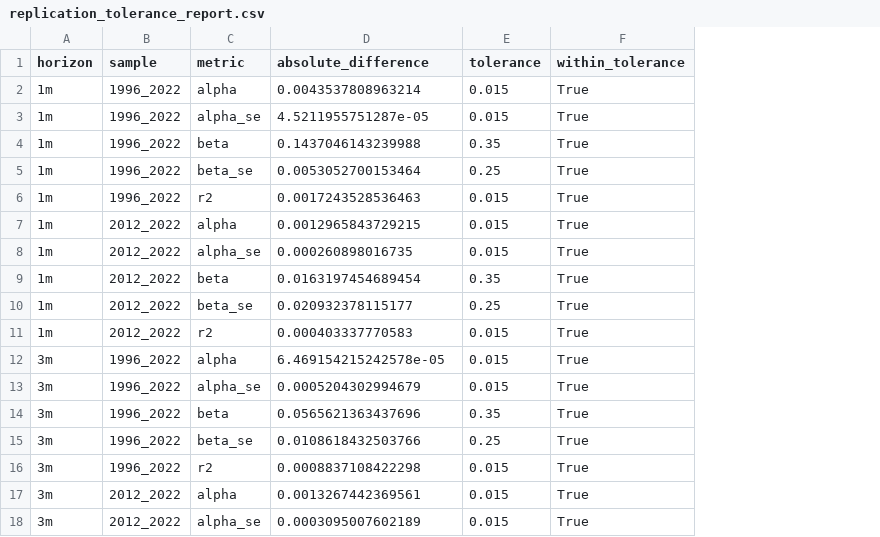
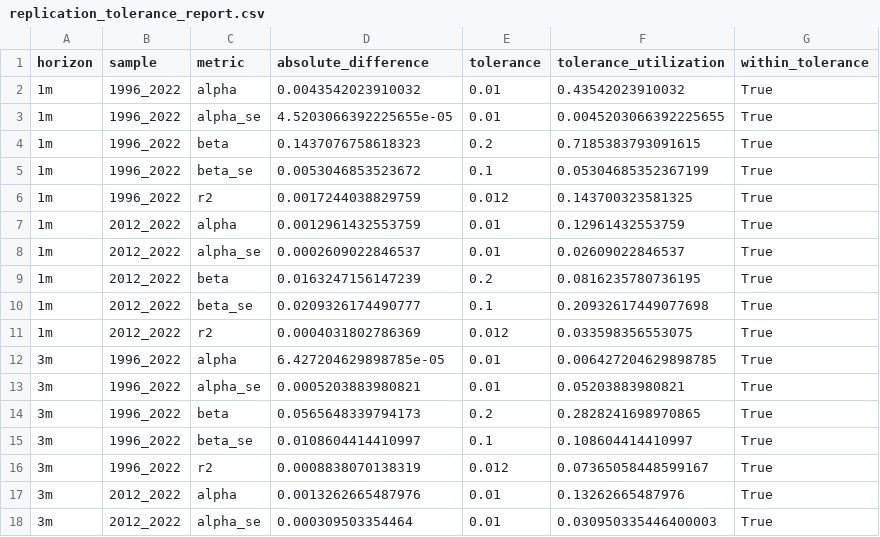
Before and after one commit to ChandlerB1rd/p06_martin_2025, a CSV file: _output/replication_tolerance_report.csv, drawn as a sheet; only a part is shown; the diff covers the shown part only; the diff names each change by its address in the sheet, - before the commit and + after, or states it on an @@ line.

Commit message:
chore: regenerate outputs on the corrected return series
The update and post-2022 tables were previously computed on returns that
stopped at 2024-12-31. On the full series the post-2022 slopes are 8.66,
9.90, 6.15 and 6.22 at 1, 3, 6 and 12 months, against 8.80, 6.65, -0.18
and 0.04 before; the 6- and 12-month cells change sign and go from no
explanatory power to R-squared of 14.7 and 20.2 percent.

The published 1996-2022 and 2012-2022 results are unaffected beyond the
sixth significant digit, which comes from minor return revisions in the
v2 index file.

Also adds the artifacts for the new targets.

```diff
--- a/_output/replication_tolerance_report.csv
+++ b/_output/replication_tolerance_report.csv
+column F (tolerance_utilization), rows 2-18: 0.43542023910032 | 0.0045203066392225655 | 0.7185383793091615 | 0.05304685352367199 | 0.143700323581325 | 0.12961432553759 | 0.02609022846537 | 0.0816235780736195 | 0.20932617449077698 | 0.033598356553075 | 0.006427204629898785 | 0.05203883980821 | 0.2828241698970865 | 0.108604414410997 | 0.07365058448599167 | 0.13262665487976 | 0.030950335446400003
-D2 (absolute_difference): 0.0043537808963214
+D2 (absolute_difference): 0.0043542023910032
-E2:E3 (tolerance): 0.015
+E2:E3 (tolerance): 0.01
-D3 (absolute_difference): 4.5211955751287e-05
+D3 (absolute_difference): 4.5203066392225655e-05
-D4 (absolute_difference): 0.1437046143239988
+D4 (absolute_difference): 0.1437076758618323
-E4 (tolerance): 0.35
+E4 (tolerance): 0.2
-D5 (absolute_difference): 0.0053052700153464
+D5 (absolute_difference): 0.0053046853523672
-E5 (tolerance): 0.25
+E5 (tolerance): 0.1
-D6 (absolute_difference): 0.0017243528536463
+D6 (absolute_difference): 0.0017244038829759
-E6 (tolerance): 0.015
+E6 (tolerance): 0.012
-D7 (absolute_difference): 0.0012965843729215
+D7 (absolute_difference): 0.0012961432553759
-E7:E8 (tolerance): 0.015
+E7:E8 (tolerance): 0.01
-D8 (absolute_difference): 0.000260898016735
+D8 (absolute_difference): 0.0002609022846537
-D9 (absolute_difference): 0.0163197454689454
+D9 (absolute_difference): 0.0163247156147239
-E9 (tolerance): 0.35
+E9 (tolerance): 0.2
-D10 (absolute_difference): 0.020932378115177
+D10 (absolute_difference): 0.0209326174490777
-E10 (tolerance): 0.25
+E10 (tolerance): 0.1
-D11 (absolute_difference): 0.000403337770583
+D11 (absolute_difference): 0.0004031802786369
-E11 (tolerance): 0.015
+E11 (tolerance): 0.012
-D12 (absolute_difference): 6.469154215242578e-05
+D12 (absolute_difference): 6.427204629898785e-05
-E12:E13 (tolerance): 0.015
+E12:E13 (tolerance): 0.01
-D13 (absolute_difference): 0.0005204302994679
+D13 (absolute_difference): 0.0005203883980821
-D14 (absolute_difference): 0.0565621363437696
+D14 (absolute_difference): 0.0565648339794173
-E14 (tolerance): 0.35
+E14 (tolerance): 0.2
-D15 (absolute_difference): 0.0108618432503766
+D15 (absolute_difference): 0.0108604414410997
-E15 (tolerance): 0.25
+E15 (tolerance): 0.1
-D16 (absolute_difference): 0.0008837108422298
+D16 (absolute_difference): 0.0008838070138319
-E16 (tolerance): 0.015
+E16 (tolerance): 0.012
-D17 (absolute_difference): 0.0013267442369561
+D17 (absolute_difference): 0.0013262665487976
-E17:E18 (tolerance): 0.015
+E17:E18 (tolerance): 0.01
-D18 (absolute_difference): 0.0003095007602189
+D18 (absolute_difference): 0.000309503354464
```
Also changed, not shown: 46 edited cells elsewhere in this file, _output/table1_published_comparison.csv, _output/table1_replication.csv, 11 other files.
